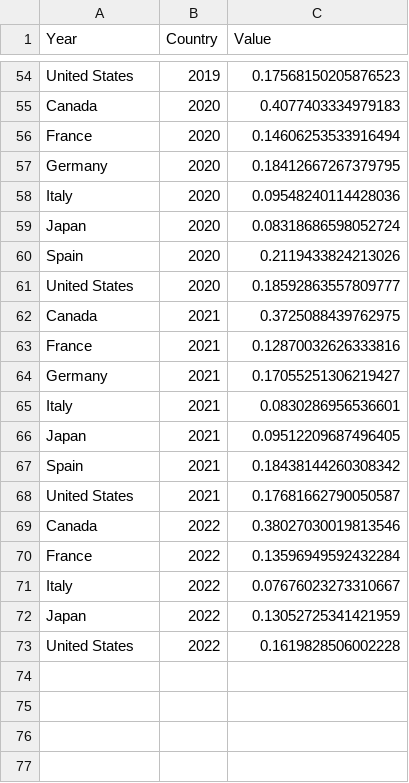
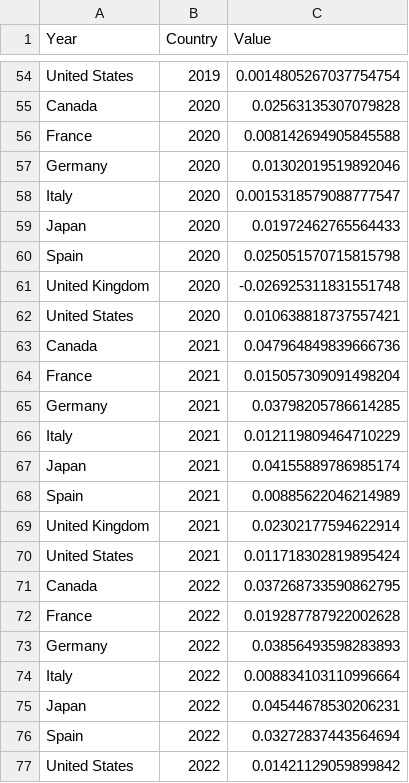
Before and after one commit to louisflamencourt/GrowthLab, a CSV file: FDI_GDP_outward.csv, drawn as a sheet; only a part is shown, gaps mark what is left out; addresses are those after the commit; the diff covers the shown part only; the diff names each change by its address in the sheet, - before the commit and + after, or states it on an @@ line.

```diff
--- a/FDI_GDP_outward.csv
+++ b/FDI_GDP_outward.csv
-C54 (Value): 0.17568150205876523
+C54 (Value): 0.0014805267037754754
-C55 (Value): 0.4077403334979183
+C55 (Value): 0.02563135307079828
-C56 (Value): 0.14606253533916494
+C56 (Value): 0.008142694905845588
-C57 (Value): 0.18412667267379795
+C57 (Value): 0.01302019519892046
-C58 (Value): 0.09548240114428036
+C58 (Value): 0.0015318579088777547
-C59 (Value): 0.08318686598052724
+C59 (Value): 0.01972462765564433
-C60 (Value): 0.2119433824213026
+C60 (Value): 0.025051570715815798
+row 61: United Kingdom | 2020 | -0.026925311831551748
-C62 (Value): 0.18592863557809777
+C62 (Value): 0.010638818737557421
-C63 (Value): 0.3725088439762975
+C63 (Value): 0.047964849839666736
-C64 (Value): 0.12870032626333816
+C64 (Value): 0.015057309091498204
-C65 (Value): 0.17055251306219427
+C65 (Value): 0.03798205786614285
-C66 (Value): 0.0830286956536601
+C66 (Value): 0.012119809464710229
-C67 (Value): 0.09512209687496405
+C67 (Value): 0.04155889786985174
-C68 (Value): 0.18438144260308342
+C68 (Value): 0.00885622046214989
+row 69: United Kingdom | 2021 | 0.02302177594622914
-C70 (Value): 0.17681662790050587
+C70 (Value): 0.011718302819895424
-C71 (Value): 0.38027030019813546
+C71 (Value): 0.037268733590862795
-C72 (Value): 0.13596949592432284
+C72 (Value): 0.019287787922002628
+row 73: Germany | 2022 | 0.03856493598283893
-C74 (Value): 0.07676023273310667
+C74 (Value): 0.008834103110996664
-C75 (Value): 0.13052725341421959
+C75 (Value): 0.04544678530206231
+row 76: Spain | 2022 | 0.03272837443564694
-C77 (Value): 0.1619828506002228
+C77 (Value): 0.01421129059899842
```
Also changed, not shown: 2 added rows, 2 removed rows and 50 edited cells elsewhere in this file.
